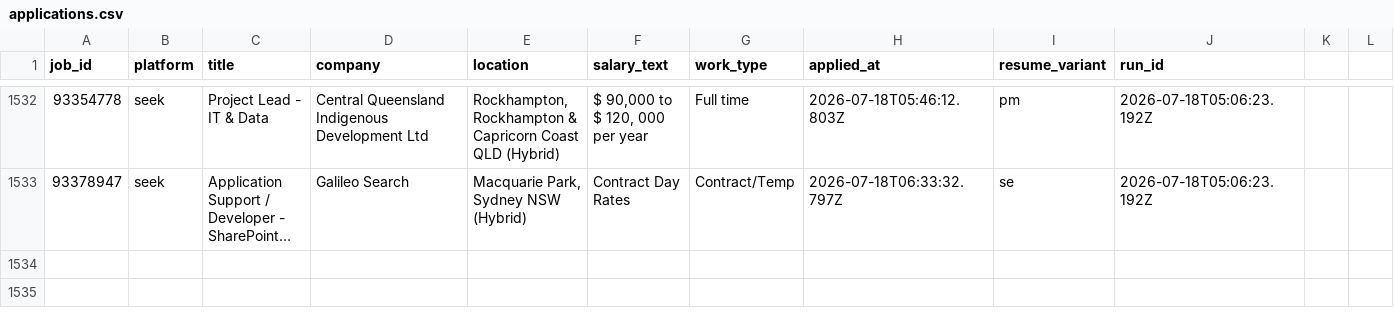
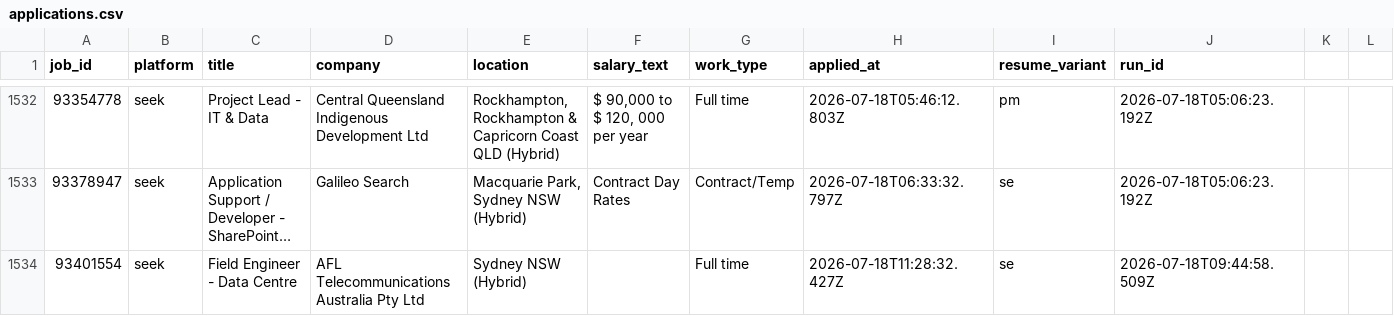
Before and after one commit to mohdrumman1/seek-automation, a CSV file: data/applications.csv, drawn as a sheet; only a part is shown, gaps mark what is left out; long unchanged cells end in …; the diff names each change by its address in the sheet, - before the commit and + after, or states it on an @@ line.

Commit message:
bot: update data [skip ci]

```diff
--- a/data/applications.csv
+++ b/data/applications.csv
+row 1534: 93401554 | seek | Field Engineer - Data Centre | AFL Telecommunications Australia Pty Ltd | Sydney NSW (Hybrid) |  | Full time | 2026-07-18T11:28:32.427Z | se | 2026-07-18T09:44:58.509Z
```
Also changed, not shown: data/runs.csv, 7 other files.
